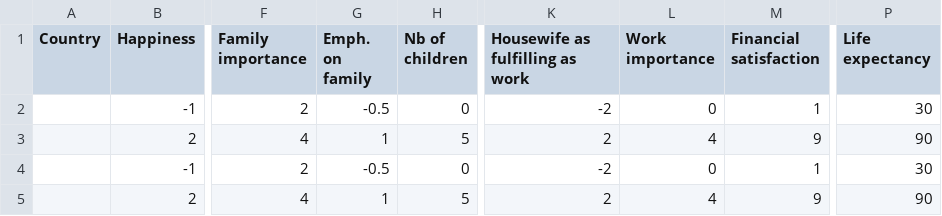
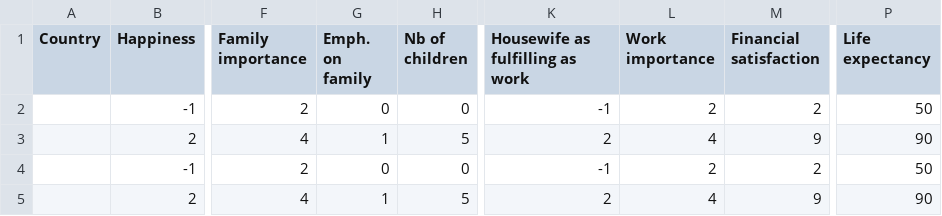
Before and after one commit to lemaiky/dh2321, a CSV file: Assignment2/datas/scaleFile.csv, drawn as a sheet; only a part is shown, gaps mark what is left out; the diff names each change by its address in the sheet, - before the commit and + after, or states it on an @@ line.

```diff
--- a/Assignment2/datas/scaleFile.csv
+++ b/Assignment2/datas/scaleFile.csv
-G2 (Emph. on family): -0.5
+G2 (Emph. on family): 0
-K2 (Housewife as fulfilling as work): -2
+K2 (Housewife as fulfilling as work): -1
-L2 (Work importance): 0
+L2 (Work importance): 2
-M2 (Financial satisfaction): 1
+M2 (Financial satisfaction): 2
-P2 (Life expectancy): 30
+P2 (Life expectancy): 50
-G4 (Emph. on family): -0.5
+G4 (Emph. on family): 0
-K4 (Housewife as fulfilling as work): -2
+K4 (Housewife as fulfilling as work): -1
-L4 (Work importance): 0
+L4 (Work importance): 2
-M4 (Financial satisfaction): 1
+M4 (Financial satisfaction): 2
-P4 (Life expectancy): 30
+P4 (Life expectancy): 50
```
Also changed, not shown: 1 other file.
